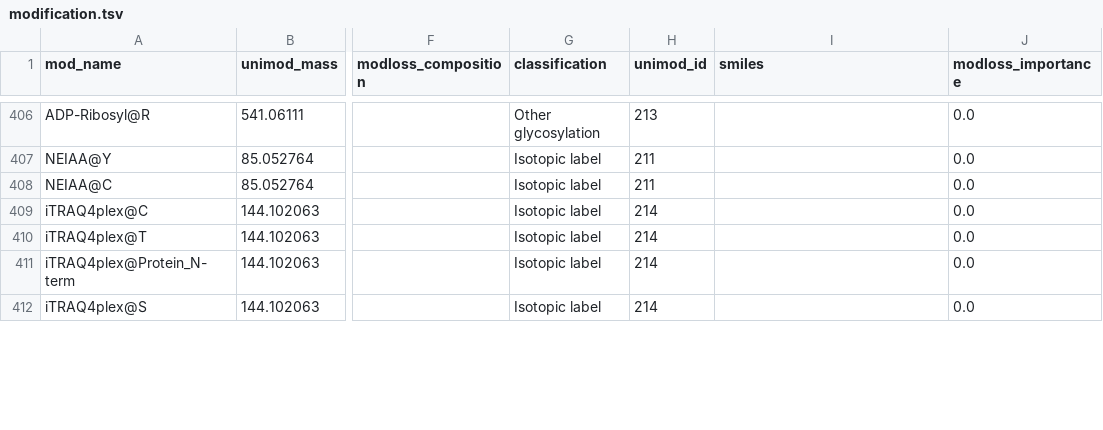
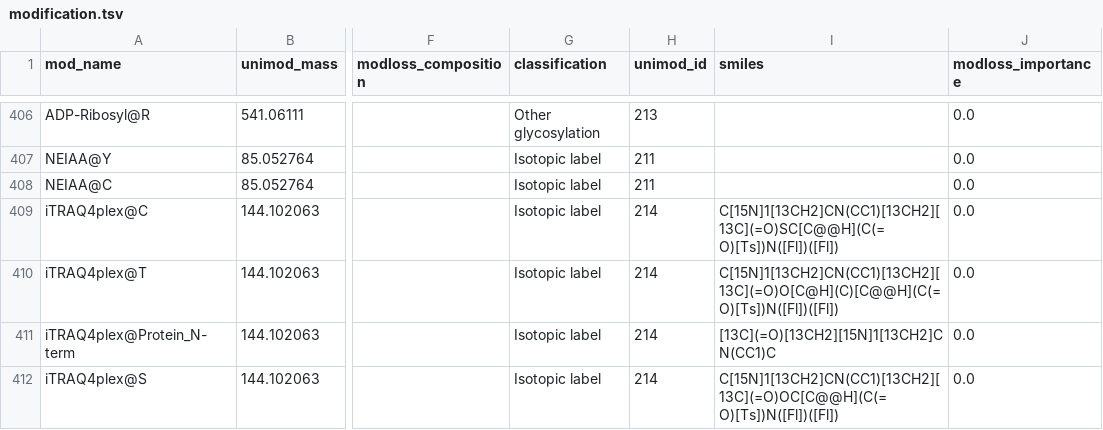
Before and after one commit to MannLabs/alphabase, a TSV file: alphabase/constants/const_files/modification.tsv, drawn as a sheet; only a part is shown, gaps mark what is left out; the diff covers the shown part only; the diff names each change by its address in the sheet, - before the commit and + after, or states it on an @@ line.

Commit message:
add itraq mods

```diff
--- a/alphabase/constants/const_files/modification.tsv
+++ b/alphabase/constants/const_files/modification.tsv
-I409 (smiles): (empty)
+I409 (smiles): C[15N]1[13CH2]CN(CC1)[13CH2][13C](=O)SC[C@@H](C(=O)[Ts])N([Fl])([Fl])
-I410 (smiles): (empty)
+I410 (smiles): C[15N]1[13CH2]CN(CC1)[13CH2][13C](=O)O[C@H](C)[C@@H](C(=O)[Ts])N([Fl])([Fl])
-I411 (smiles): (empty)
+I411 (smiles): [13C](=O)[13CH2][15N]1[13CH2]CN(CC1)C
-I412 (smiles): (empty)
+I412 (smiles): C[15N]1[13CH2]CN(CC1)[13CH2][13C](=O)OC[C@@H](C(=O)[Ts])N([Fl])([Fl])
```
Also changed, not shown: 8 added rows and 12 edited cells elsewhere in this file.
